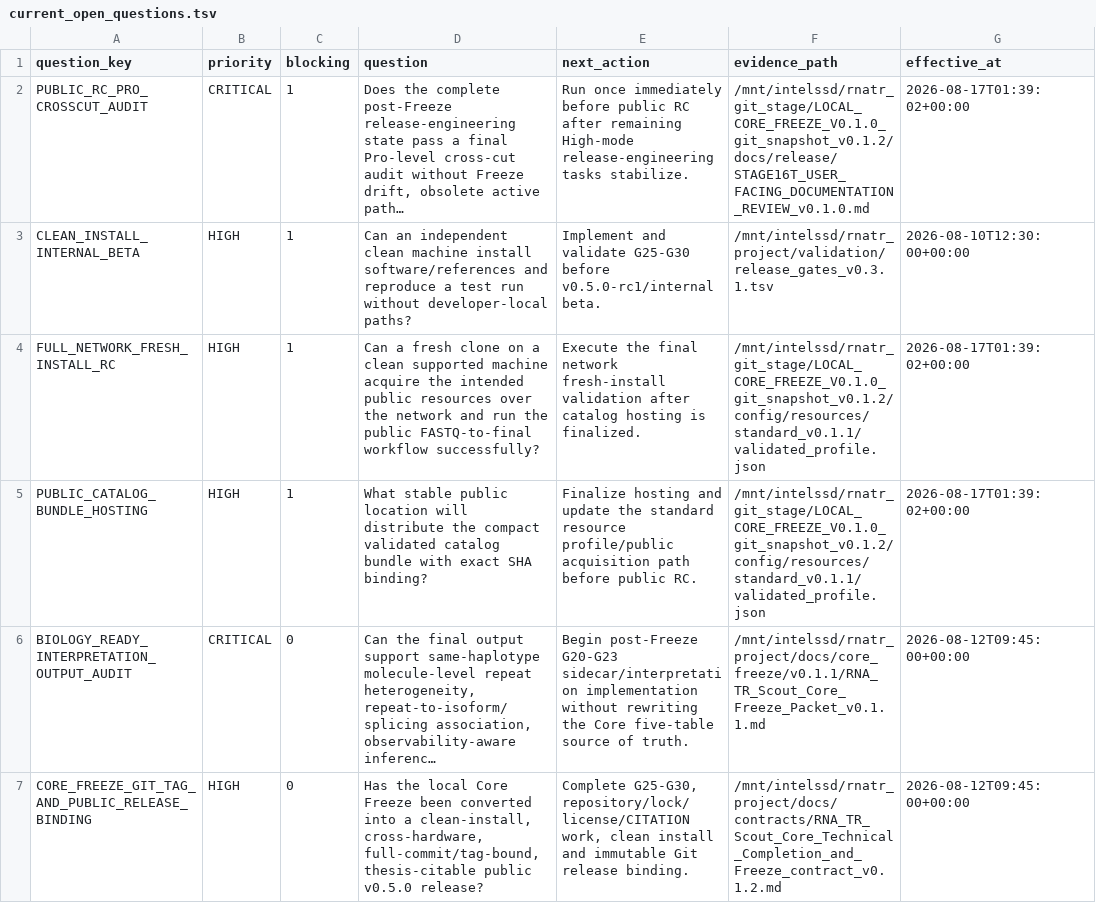
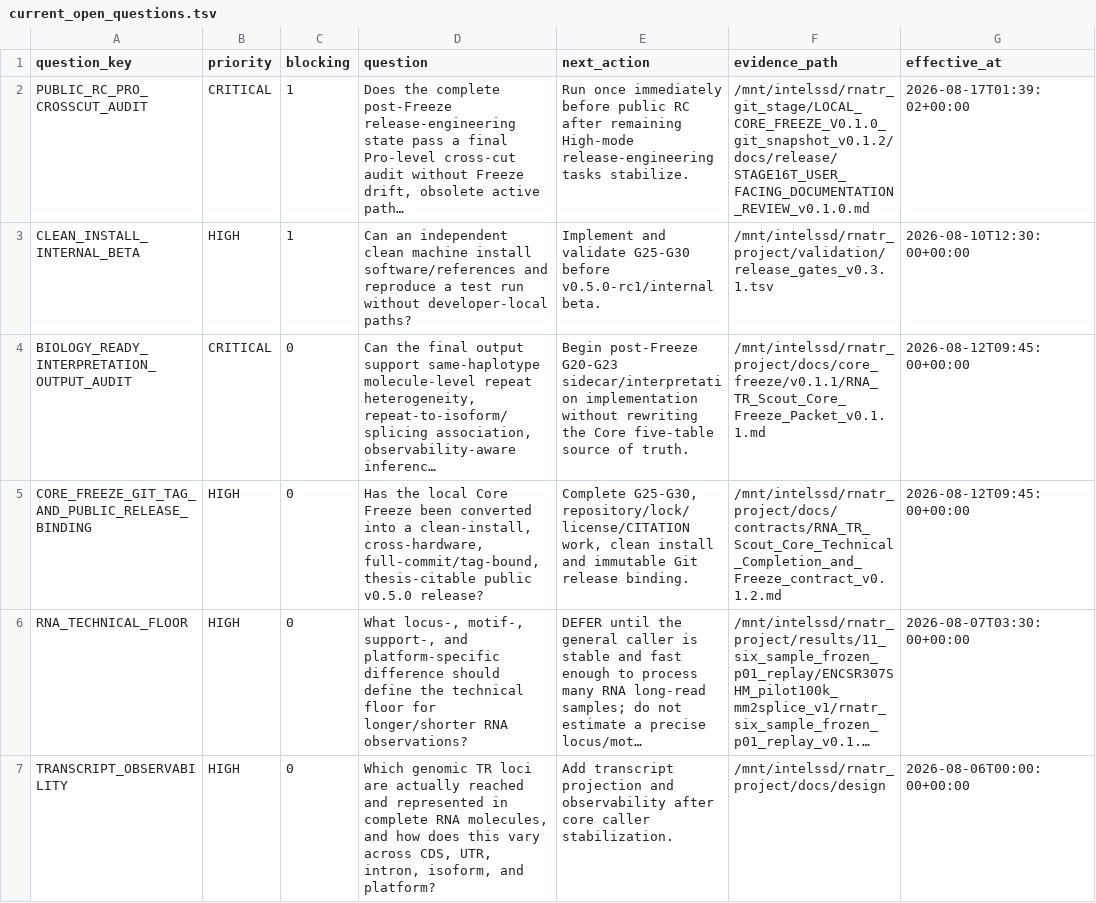
Before and after one commit to Ryo-Miyamo/RNA-TR-Scout, a TSV file: metadata/ssot/exports/current_open_questions.tsv, drawn as a sheet; only a part is shown; the shorter side is filled out with more unchanged rows; long unchanged cells end in …; the diff names each change by its address in the sheet, - before the commit and + after, or states it on an @@ line.

```diff
--- a/metadata/ssot/exports/current_open_questions.tsv
+++ b/metadata/ssot/exports/current_open_questions.tsv
-row 4: FULL_NETWORK_FRESH_INSTALL_RC | HIGH | 1 | Can a fresh clone on a clean supported machine acquire the intended public resources over the network and run the public FASTQ-to-final workflow successfully? | Execute the final network fresh-install validation after catalog hosting is finalized. | /mnt/intelssd/rnatr_git_stage/LOCAL_CORE_FREEZE_V0.1.0_git_snapshot_v0.1.2/config/resources/standard_v0.1.1/validated_profile.json | 2026-08-17T01:39:02+00:00
-row 5: PUBLIC_CATALOG_BUNDLE_HOSTING | HIGH | 1 | What stable public location will distribute the compact validated catalog bundle with exact SHA binding? | Finalize hosting and update the standard resource profile/public acquisition path before public RC. | /mnt/intelssd/rnatr_git_stage/LOCAL_CORE_FREEZE_V0.1.0_git_snapshot_v0.1.2/config/resources/standard_v0.1.1/validated_profile.json | 2026-08-17T01:39:02+00:00
```
Also changed, not shown: metadata/ssot/exports/current_decisions.tsv, metadata/ssot/exports/current_known_limitations.tsv, 4 other files.
